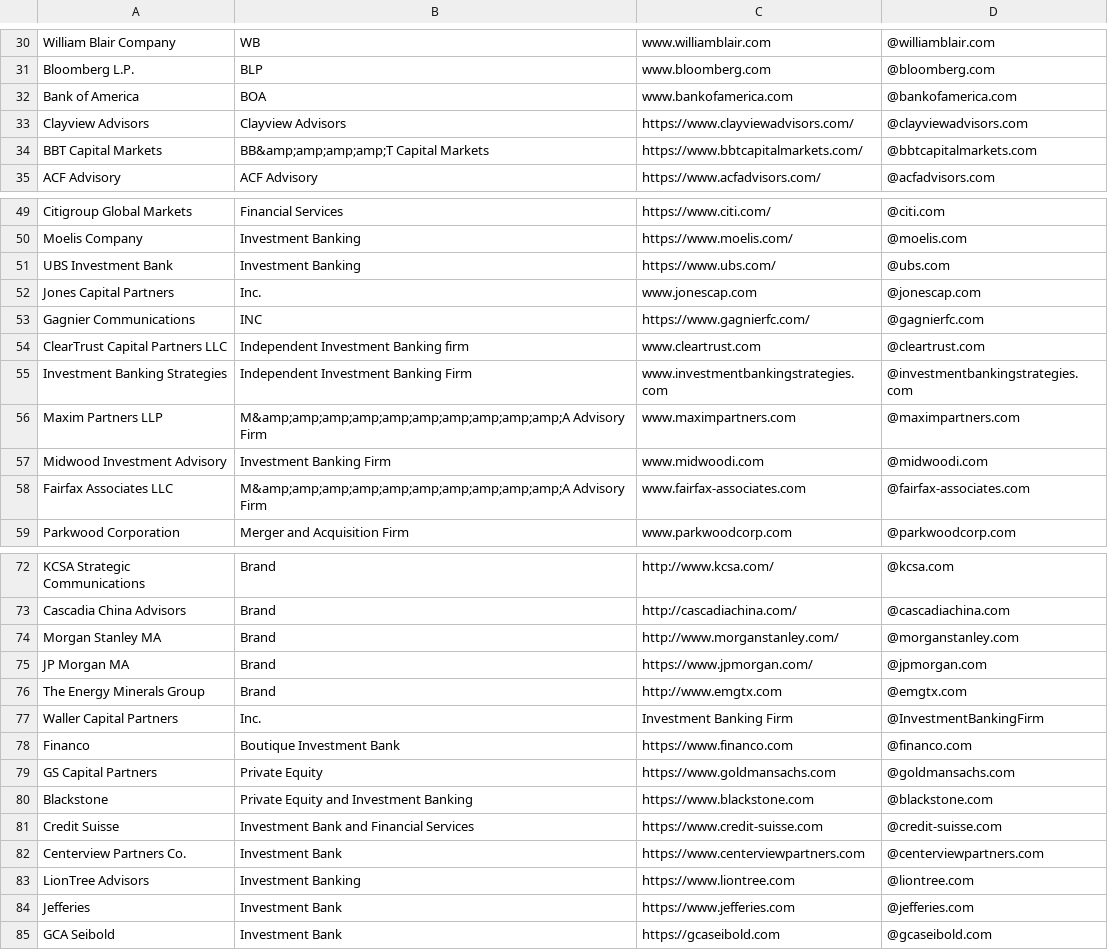
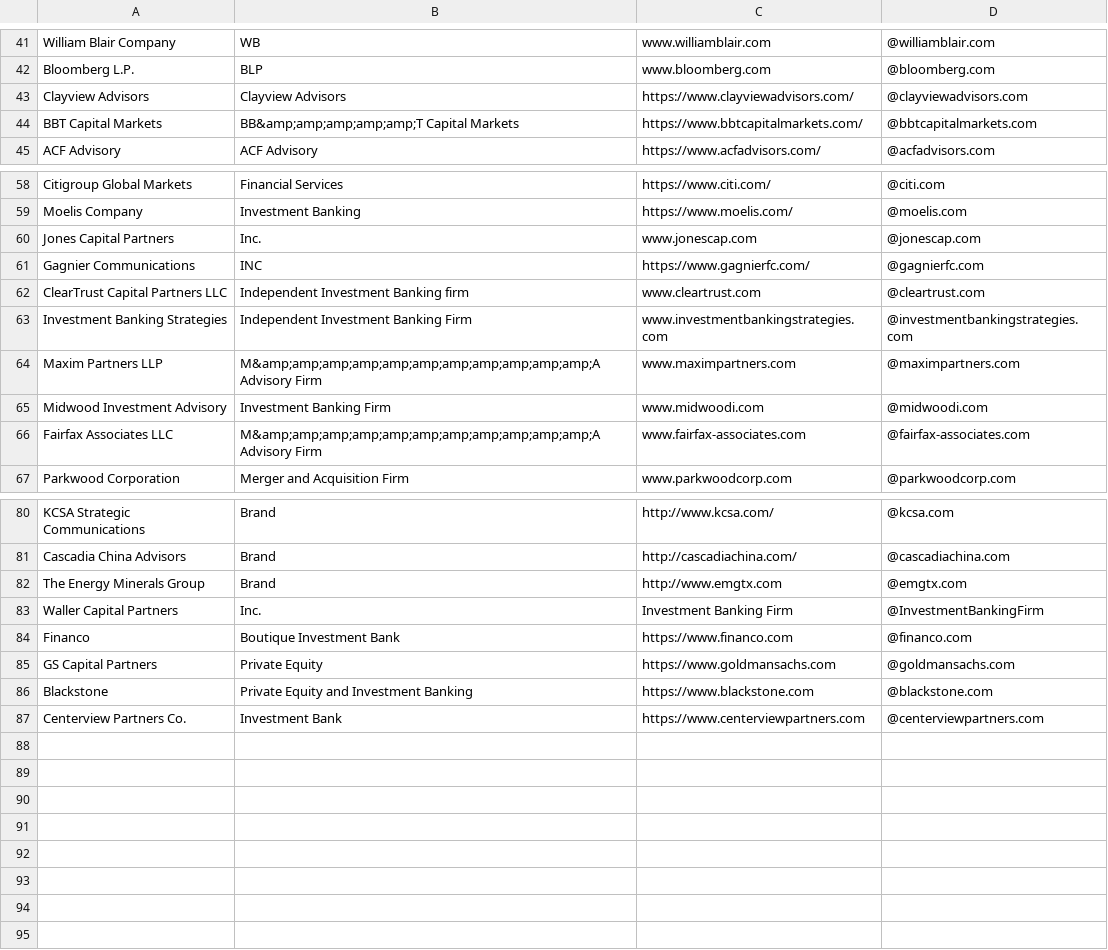
Before and after one commit to will-carrington/inconsistent_contacts, a CSV file: wac6er_file.csv, drawn as a sheet; only a part is shown, gaps mark what is left out; the diff covers the shown part only.

```diff
--- a/wac6er_file.csv
+++ b/wac6er_file.csv
@@ -31,5 +42,4 @@ William Blair  Company, WB, www.williamblair.com ,@williamblair.com
 Bloomberg L.P.,  BLP, www.bloomberg.com ,@bloomberg.com
-Bank of America, BOA, www.bankofamerica.com ,@bankofamerica.com
 Clayview Advisors, Clayview Advisors, https://www.clayviewadvisors.com/,@clayviewadvisors.com
-BBT Capital Markets, BB&amp;amp;amp;amp;T Capital Markets, https://www.bbtcapitalmarkets.com/,@bbtcapitalmarkets.com
+BBT Capital Markets, BB&amp;amp;amp;amp;amp;T Capital Markets, https://www.bbtcapitalmarkets.com/,@bbtcapitalmarkets.com
 ACF Advisory, ACF Advisory, https://www.acfadvisors.com/,@acfadvisors.com
@@ -50,3 +59,2 @@ Citigroup Global Markets, Financial Services, https://www.citi.com/,@citi.com
 Moelis  Company, Investment Banking, https://www.moelis.com/,@moelis.com
-UBS Investment Bank, Investment Banking, https://www.ubs.com/,@ubs.com
 Jones Capital Partners, Inc., www.jonescap.com,@jonescap.com
@@ -55,5 +63,5 @@ ClearTrust Capital Partners LLC, Independent Investment Banking firm, www.cleart
 Investment Banking Strategies, Independent Investment Banking Firm, www.investmentbankingstrategies.com,@investmentbankingstrategies.com
-Maxim Partners LLP, M&amp;amp;amp;amp;amp;amp;amp;amp;amp;amp;A Advisory Firm, www.maximpartners.com,@maximpartners.com
+Maxim Partners LLP, M&amp;amp;amp;amp;amp;amp;amp;amp;amp;amp;amp;A Advisory Firm, www.maximpartners.com,@maximpartners.com
 Midwood Investment  Advisory, Investment Banking Firm, www.midwoodi.com,@midwoodi.com
-Fairfax Associates LLC, M&amp;amp;amp;amp;amp;amp;amp;amp;amp;amp;A Advisory Firm, www.fairfax-associates.com,@fairfax-associates.com
+Fairfax Associates LLC, M&amp;amp;amp;amp;amp;amp;amp;amp;amp;amp;amp;A Advisory Firm, www.fairfax-associates.com,@fairfax-associates.com
 Parkwood Corporation, Merger and Acquisition Firm, www.parkwoodcorp.com,@parkwoodcorp.com
@@ -73,4 +81,2 @@ KCSA Strategic Communications, Brand, http://www.kcsa.com/,@kcsa.com
 Cascadia China Advisors, Brand, http://cascadiachina.com/,@cascadiachina.com
-Morgan Stanley MA, Brand, http://www.morganstanley.com/,@morganstanley.com
-JP Morgan MA, Brand, https://www.jpmorgan.com/,@jpmorgan.com
 The Energy  Minerals Group, Brand, http://www.emgtx.com,@emgtx.com
@@ -80,6 +86,2 @@ GS Capital Partners, Private Equity, https://www.goldmansachs.com ,@goldmansachs
 Blackstone, Private Equity and Investment Banking, https://www.blackstone.com ,@blackstone.com
-Credit Suisse, Investment Bank and Financial Services, https://www.credit-suisse.com ,@credit-suisse.com
 Centerview Partners  Co., Investment Bank, https://www.centerviewpartners.com ,@centerviewpartners.com
-LionTree Advisors, Investment Banking, https://www.liontree.com,@liontree.com
-Jefferies, Investment Bank, https://www.jefferies.com ,@jefferies.com
-GCA Seibold, Investment Bank, https://gcaseibold.com ,@gcaseibold.com
```
Also changed, not shown: 15 added rows, 5 removed rows and 4 edited cells elsewhere in this file.
